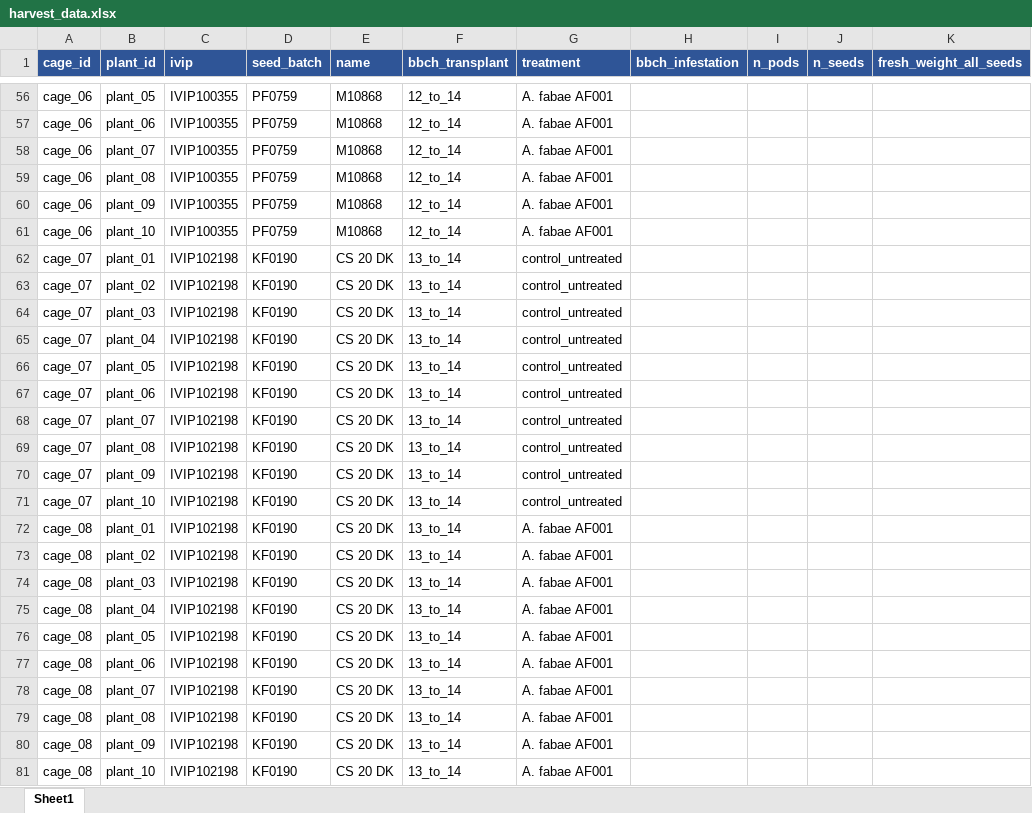
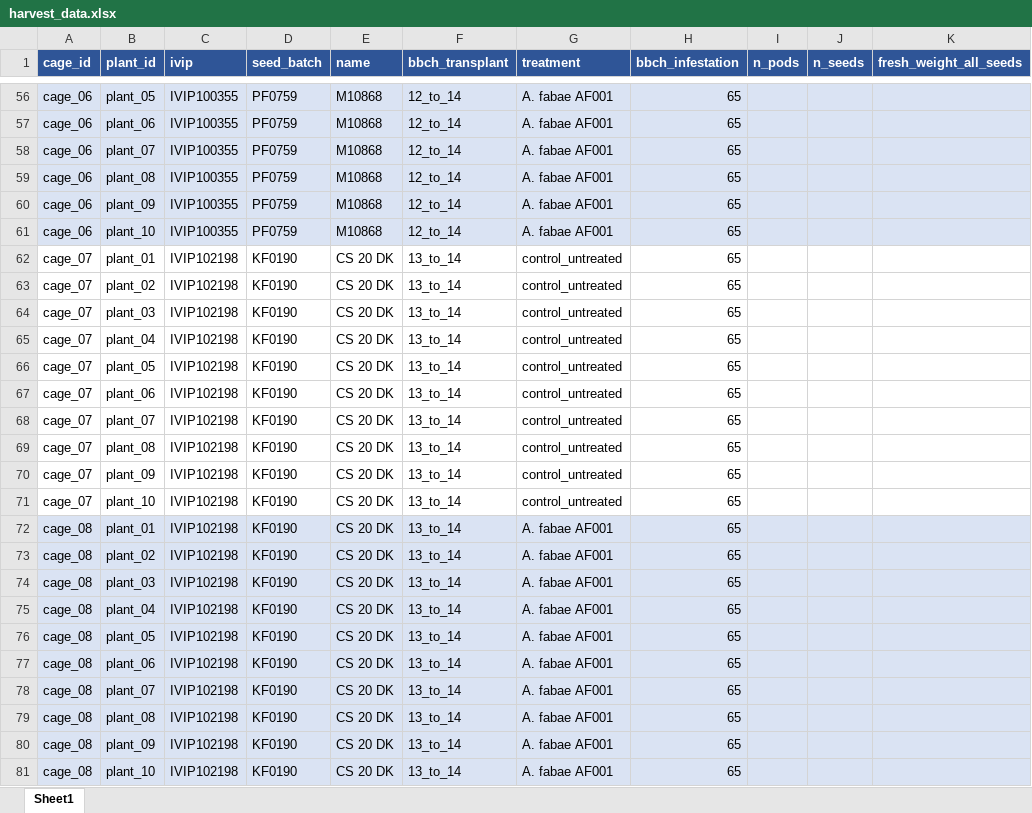
Before and after one commit to igepp-egi/faba_specifics, an Excel workbook: 01.data/P2-XP011_fitness_of_selected_genotypes/harvest_data.xlsx, sheet Sheet1, drawn as a sheet; only a part is shown, gaps mark what is left out; values as stored, in another font and other column widths than the file's, no borders; the diff covers the shown part only; the diff names each change by its address in the sheet, - before the commit and + after, or states it on an @@ line.

```diff
--- a/01.data/P2-XP011_fitness_of_selected_genotypes/harvest_data.xlsx (sheet Sheet1)
+++ b/01.data/P2-XP011_fitness_of_selected_genotypes/harvest_data.xlsx (sheet Sheet1)
-A56:K61 fill: none
+A56:K61 fill: #DAE3F3
-H56:H81 (bbch_infestation): (empty)
+H56:H81 (bbch_infestation): 65
-A72:K81 fill: none
+A72:K81 fill: #DAE3F3
```
Also changed, not shown: 64 edited cells and cell formats elsewhere in this sheet, 5 other files.
